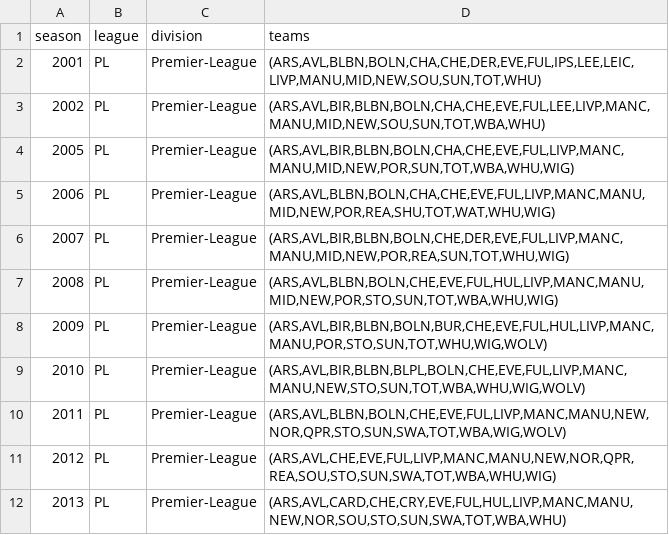
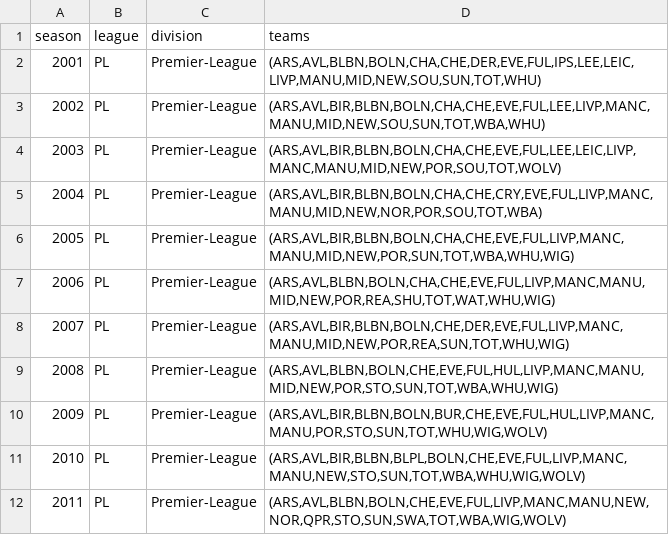
Before and after one commit to MDKattner/IML-Predictablity-In-Sports, a CSV file: Data/prem_division_membership.csv, drawn as a sheet; only a part is shown; the shorter side is filled out with more unchanged rows.

```diff
--- a/Data/prem_division_membership.csv
+++ b/Data/prem_division_membership.csv
@@ -3,2 +3,4 @@ season,league,division,teams
 2002,PL,Premier-League,"(ARS,AVL,BIR,BLBN,BOLN,CHA,CHE,EVE,FUL,LEE,LIVP,MANC,MANU,MID,NEW,SOU,SUN,TOT,WBA,WHU)"
+2003,PL,Premier-League,"(ARS,AVL,BIR,BLBN,BOLN,CHA,CHE,EVE,FUL,LEE,LEIC,LIVP,MANC,MANU,MID,NEW,POR,SOU,TOT,WOLV)"
+2004,PL,Premier-League,"(ARS,AVL,BIR,BLBN,BOLN,CHA,CHE,CRY,EVE,FUL,LIVP,MANC,MANU,MID,NEW,NOR,POR,SOU,TOT,WBA)"
 2005,PL,Premier-League,"(ARS,AVL,BIR,BLBN,BOLN,CHA,CHE,EVE,FUL,LIVP,MANC,MANU,MID,NEW,POR,SUN,TOT,WBA,WHU,WIG)"
```
Also changed, not shown: Data/anomalies/prem_tied_division_series.csv, Data/prem_teams.csv, 3 other files.
